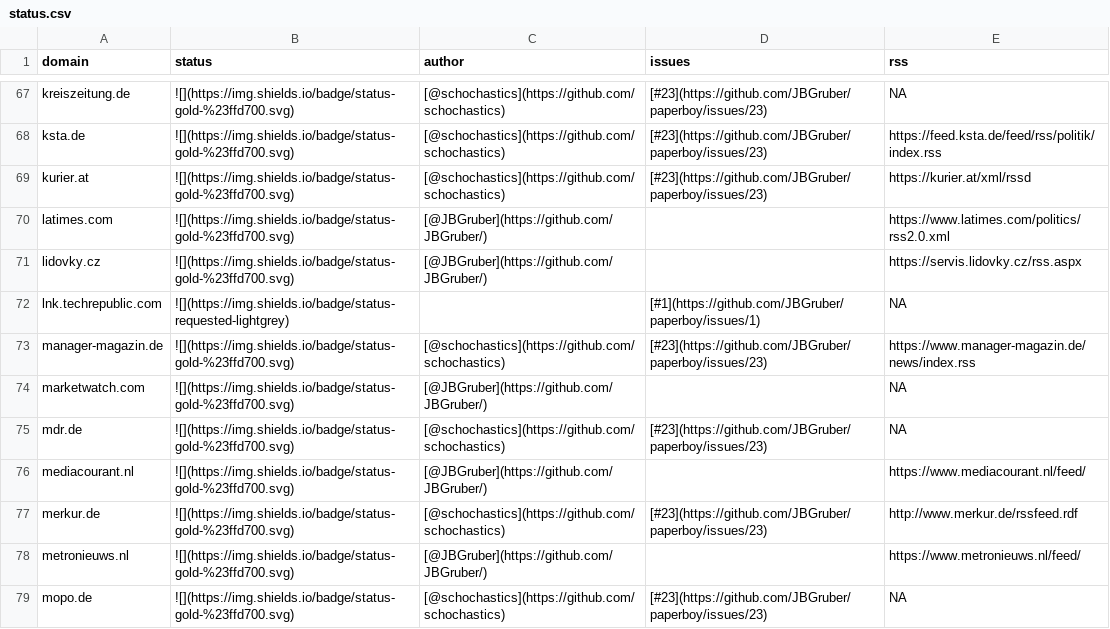
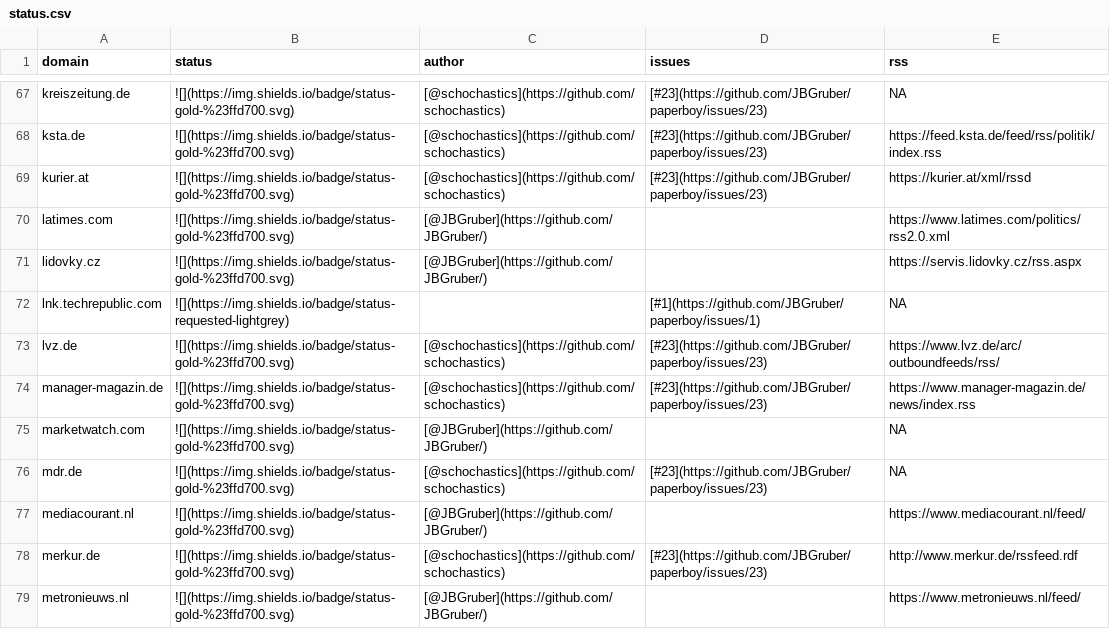
Before and after one commit to JBGruber/paperboy, a CSV file: inst/status.csv, drawn as a sheet; only a part is shown, gaps mark what is left out; the shorter side is filled out with more unchanged rows; the diff names each change by its address in the sheet, - before the commit and + after, or states it on an @@ line.

```diff
--- a/inst/status.csv
+++ b/inst/status.csv
+row 73: lvz.de | ![](https://img.shields.io/badge/status-gold-%23ffd700.svg) | [@schochastics](https://github.com/schochastics) | [#23](https://github.com/JBGruber/paperboy/issues/23) | https://www.lvz.de/arc/outboundfeeds/rss/
```
Also changed, not shown: 2 other files.
